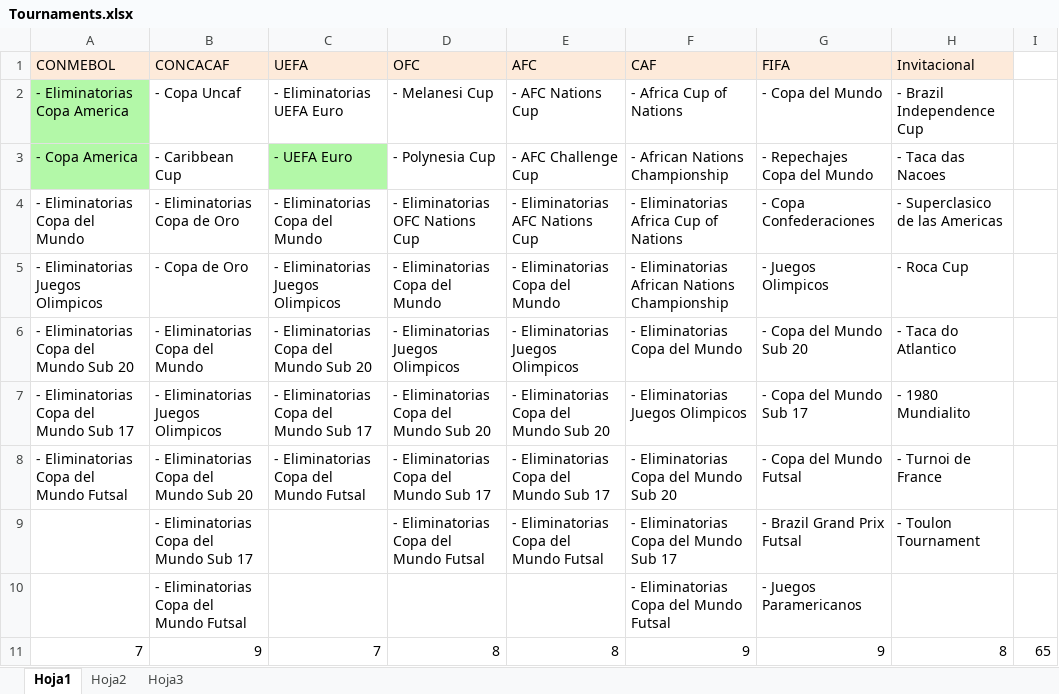
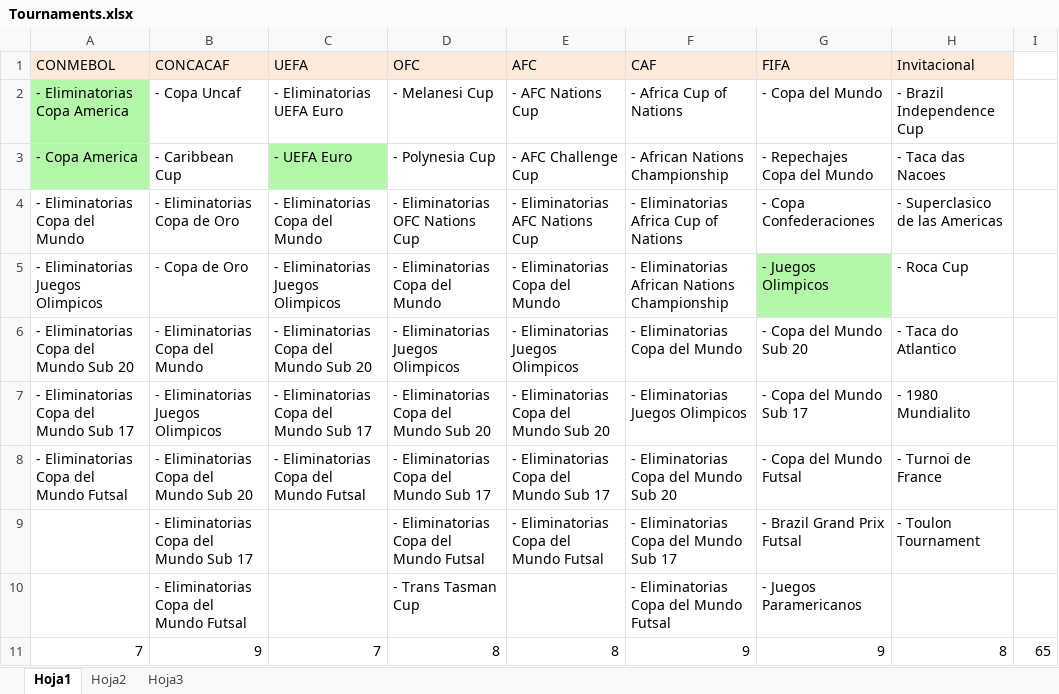
Before and after one commit to ezracode/area1650, an Excel workbook: Tournaments/Tournaments.xlsx, sheet Hoja1, drawn as a sheet; values as stored, in another font and other column widths than the file's, no borders; the diff names each change by its address in the sheet, - before the commit and + after, or states it on an @@ line.

```diff
--- a/Tournaments/Tournaments.xlsx (sheet Hoja1)
+++ b/Tournaments/Tournaments.xlsx (sheet Hoja1)
-G5 fill: none
+G5 fill: #B3F8A8
-D10 (OFC): (empty)
+D10 (OFC): - Trans Tasman Cup
```
Also changed, not shown: Scripts/ofcnationscup/ofcnationscup.xlsx, 2 other files.
